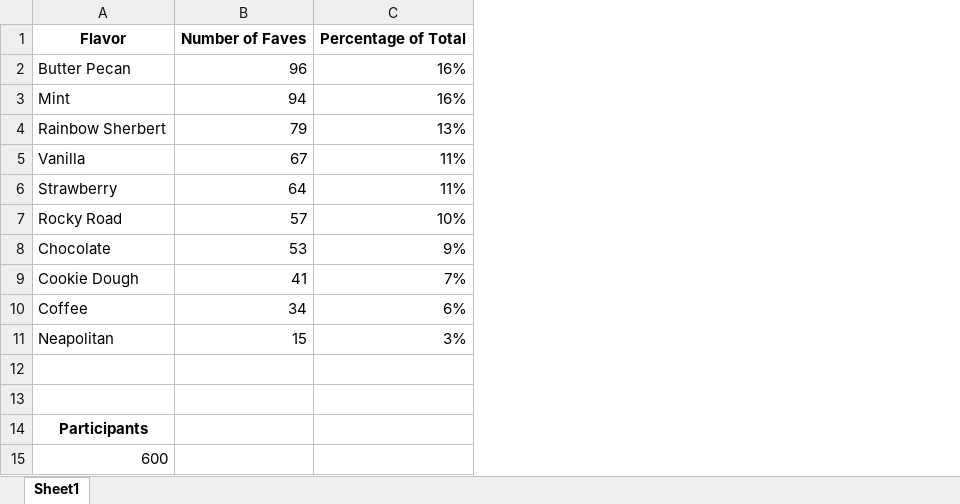
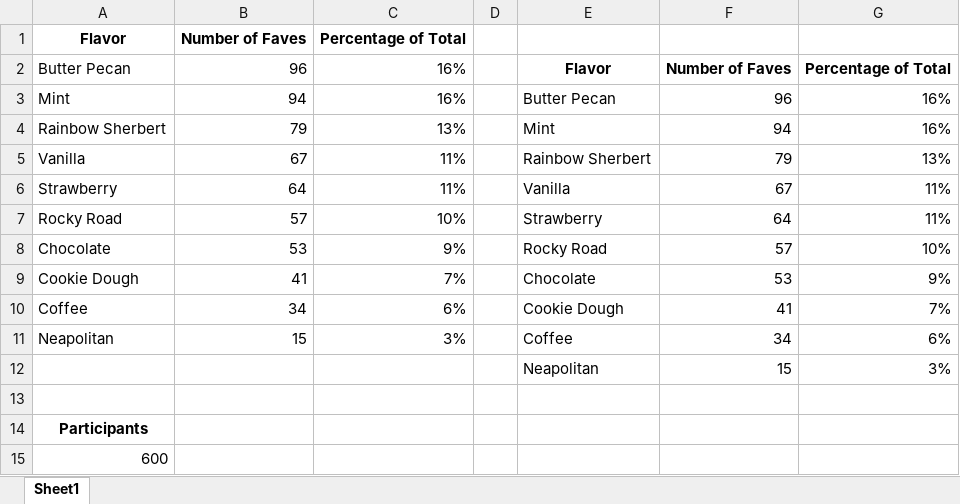
Before and after one commit to mflynn2u/FirstRepo, an Excel workbook: IceCreamFaves.xlsx, sheet Sheet1, drawn as a sheet; values as stored, in another font and other column widths than the file's, no borders; table styles not drawn; the diff names each change by its address in the sheet, - before the commit and + after, or states it on an @@ line.

Commit message:
Modified sample xlsx

```diff
--- a/IceCreamFaves.xlsx (sheet Sheet1)
+++ b/IceCreamFaves.xlsx (sheet Sheet1)
+column D, empty
+column E, rows 2-12: Flavor | Butter Pecan | Mint | Rainbow Sherbert | Vanilla | Strawberry | Rocky Road | Chocolate | Cookie Dough | Coffee | Neapolitan
+column F, rows 2-12: Number of Faves | 96 | 94 | 79 | 67 | 64 | 57 | 53 | 41 | 34 | 15
+column G, rows 2-12: Percentage of Total | 16% | 16% | 13% | 11% | 11% | 10% | 9% | 7% | 6% | 3%
-row 12: (empty)
+row 12:  |  |  |  | Neapolitan | 15 | 3%
```
